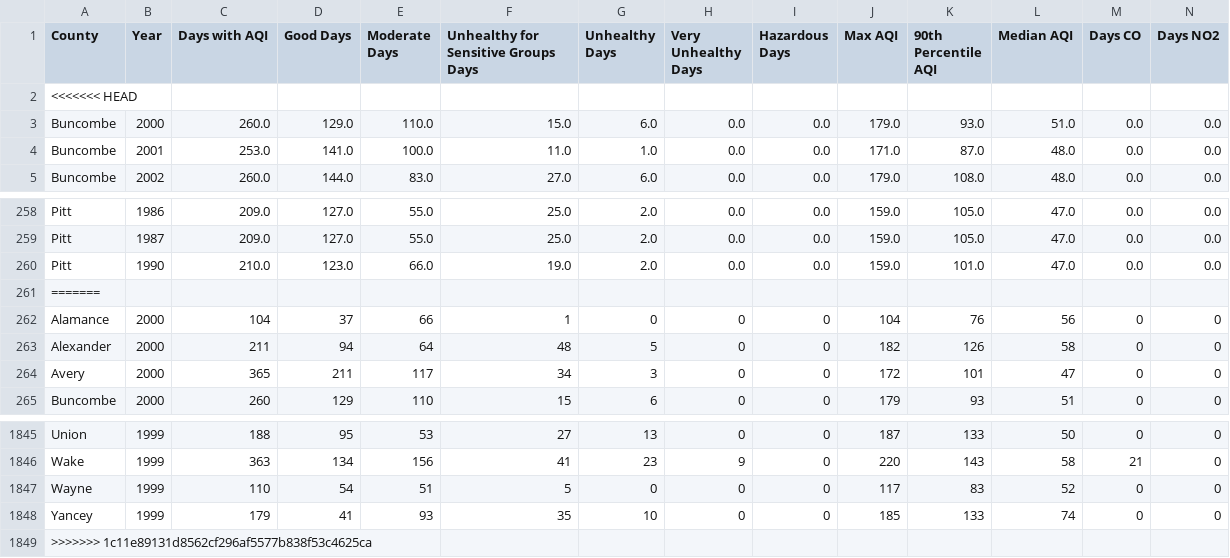
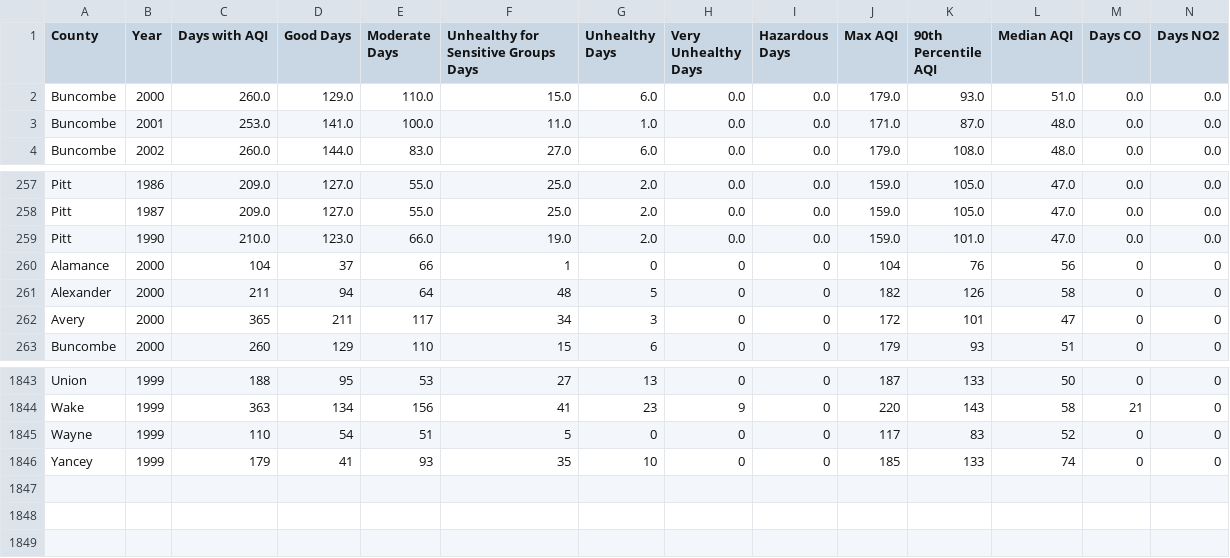
Before and after one commit to asosatrejo/project-4, a CSV file: Resources/nc_aqi_1980-2022.csv, drawn as a sheet; only a part is shown, gaps mark what is left out; rows hold the shown columns only; the diff names each change by its address in the sheet, - before the commit and + after, or states it on an @@ line.

```diff
--- a/Resources/nc_aqi_1980-2022.csv
+++ b/Resources/nc_aqi_1980-2022.csv
-row 2: <<<<<<< HEAD
-row 261: =======
-row 1849: >>>>>>> 1c11e89131d8562cf296af5577b838f53c4625ca
```
Also changed, not shown: 3 other files.
